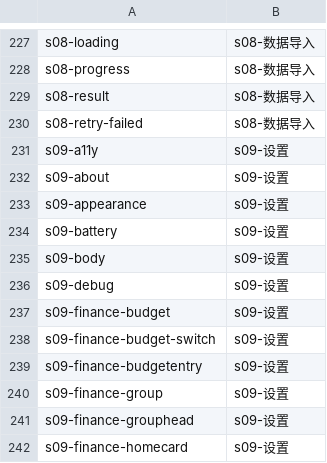
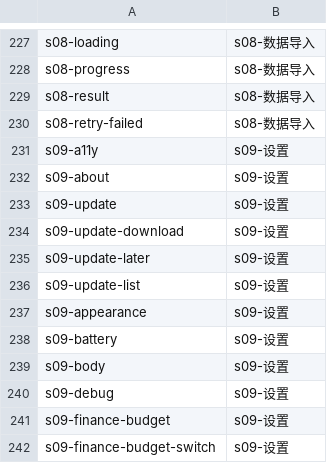
Before and after one commit to baosfeng/android-monitor, a TSV file: scripts/anchor-ledger.tsv, drawn as a sheet; only a part is shown, gaps mark what is left out; the shorter side is filled out with more unchanged rows; the diff names each change by its address in the sheet, - before the commit and + after, or states it on an @@ line.

```diff
--- a/scripts/anchor-ledger.tsv
+++ b/scripts/anchor-ledger.tsv
+row 233: s09-update | s09-设置
+row 234: s09-update-download | s09-设置
+row 235: s09-update-later | s09-设置
+row 236: s09-update-list | s09-设置
```
Also changed, not shown: 5 other files.
